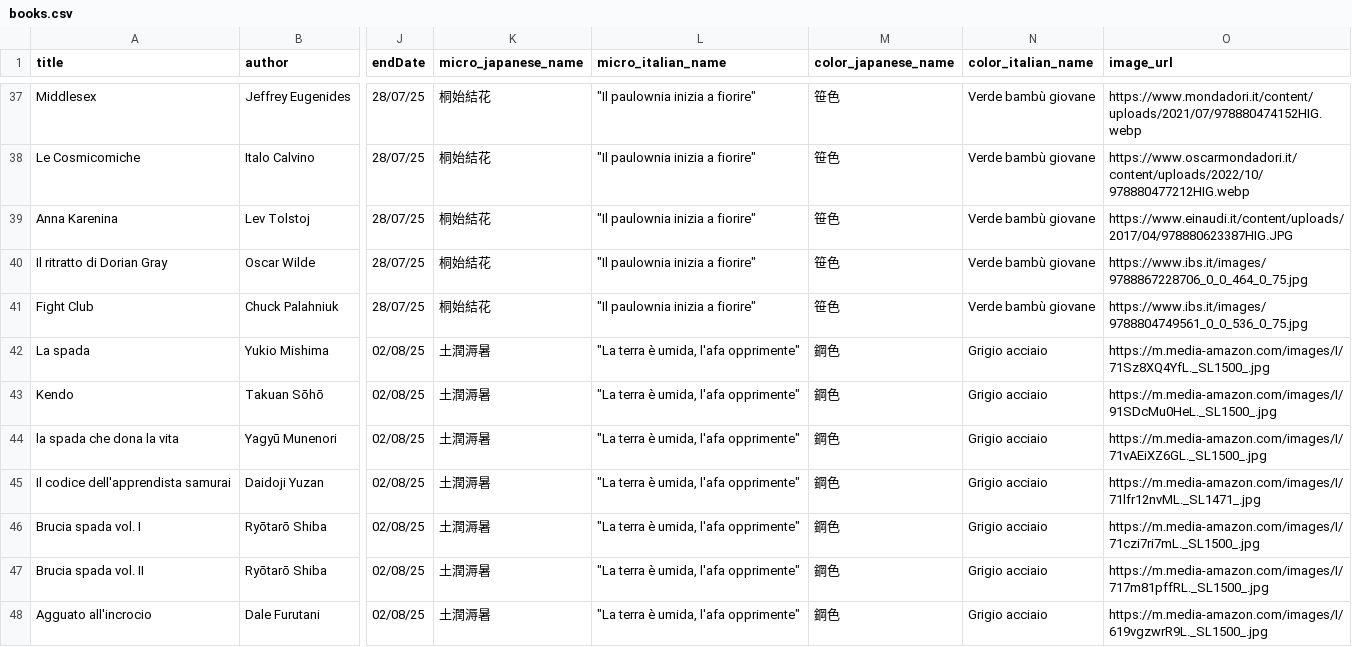
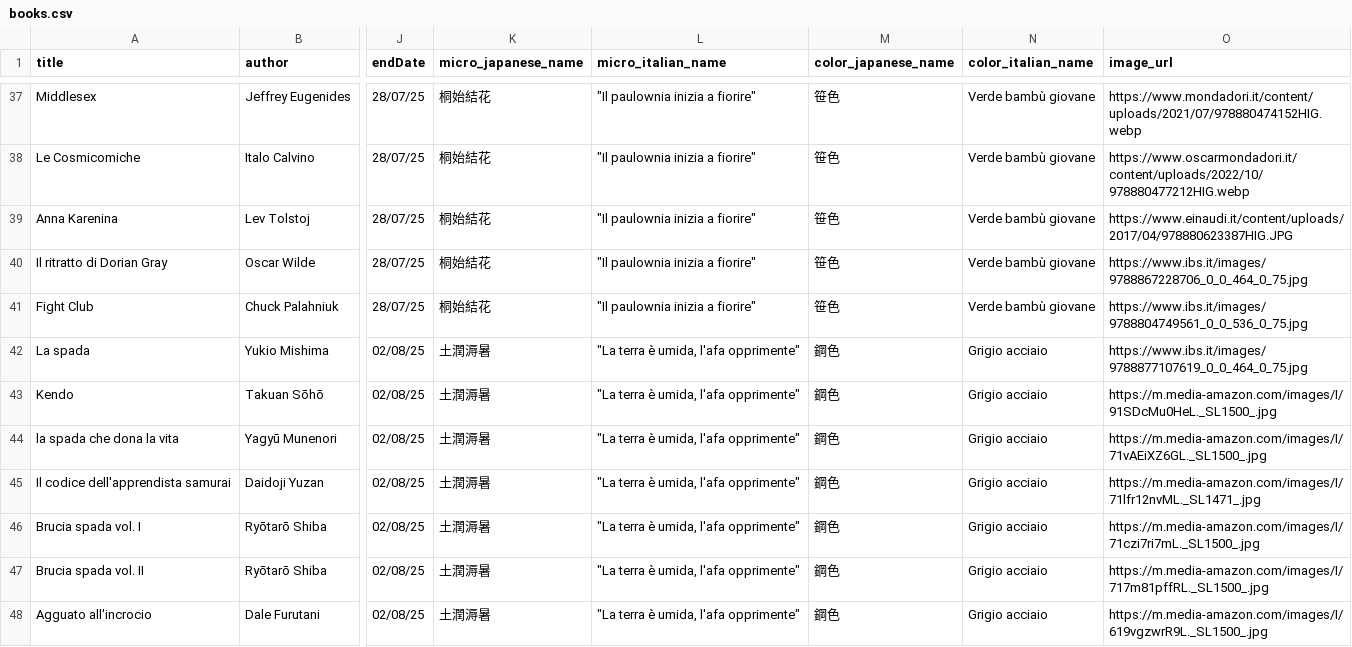
Before and after one commit to silvia8gasparini/Shiori-to-iro-no-ibuki_Backend_Capstone_Project, a CSV file: src/main/resources/books.csv, drawn as a sheet; only a part is shown, gaps mark what is left out; the diff names each change by its address in the sheet, - before the commit and + after, or states it on an @@ line.

Commit message:
books.csv error fixing

```diff
--- a/src/main/resources/books.csv
+++ b/src/main/resources/books.csv
-O42 (image_url): https://m.media-amazon.com/images/I/71Sz8XQ4YfL._SL1500_.jpg
+O42 (image_url): https://www.ibs.it/images/9788877107619_0_0_464_0_75.jpg
```
Also changed, not shown: 1 other file.
